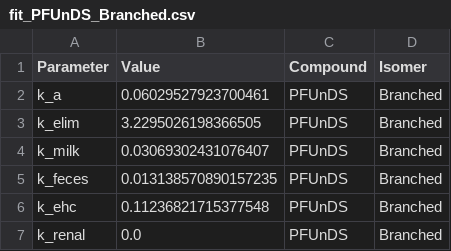
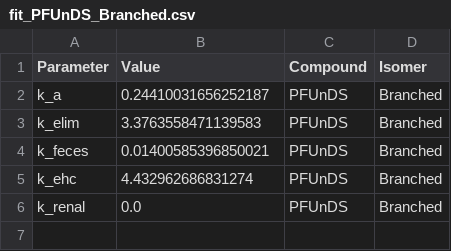
Before and after one commit to LucaPrz/pfaa-pbtk-dairy-goats, a CSV file: results/optimization/global_fit/fit_PFUnDS_Branched.csv, drawn as a sheet.

```diff
--- a/results/optimization/global_fit/fit_PFUnDS_Branched.csv
+++ b/results/optimization/global_fit/fit_PFUnDS_Branched.csv
@@ -1,7 +1,6 @@
 Parameter,Value,Compound,Isomer
-k_a,0.06029527923700461,PFUnDS,Branched
-k_elim,3.2295026198366505,PFUnDS,Branched
-k_milk,0.03069302431076407,PFUnDS,Branched
-k_feces,0.013138570890157235,PFUnDS,Branched
-k_ehc,0.11236821715377548,PFUnDS,Branched
+k_a,0.24410031656252187,PFUnDS,Branched
+k_elim,3.3763558471139583,PFUnDS,Branched
+k_feces,0.01400585396850021,PFUnDS,Branched
+k_ehc,4.432962686831274,PFUnDS,Branched
 k_renal,0.0,PFUnDS,Branched
```
Also changed, not shown: results/optimization/global_fit/fit_PFDS_Branched.csv, results/optimization/global_fit/fit_PFDoDS_Branched.csv, 27 other files.
